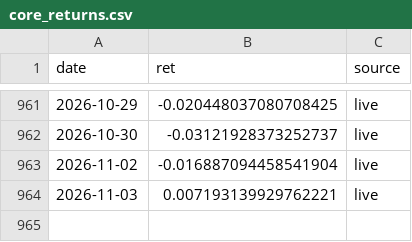
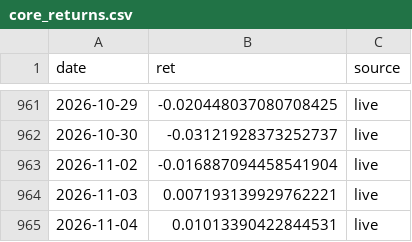
Before and after one commit to shaqebadi/fortress-dashboard, a CSV file: data/core_returns.csv, drawn as a sheet; only a part is shown, gaps mark what is left out; the diff names each change by its address in the sheet, - before the commit and + after, or states it on an @@ line.

```diff
--- a/data/core_returns.csv
+++ b/data/core_returns.csv
+row 965: 2026-11-04 | 0.01013390422844531 | live
```
Also changed, not shown: data/paper_track.csv, 3 other files.
